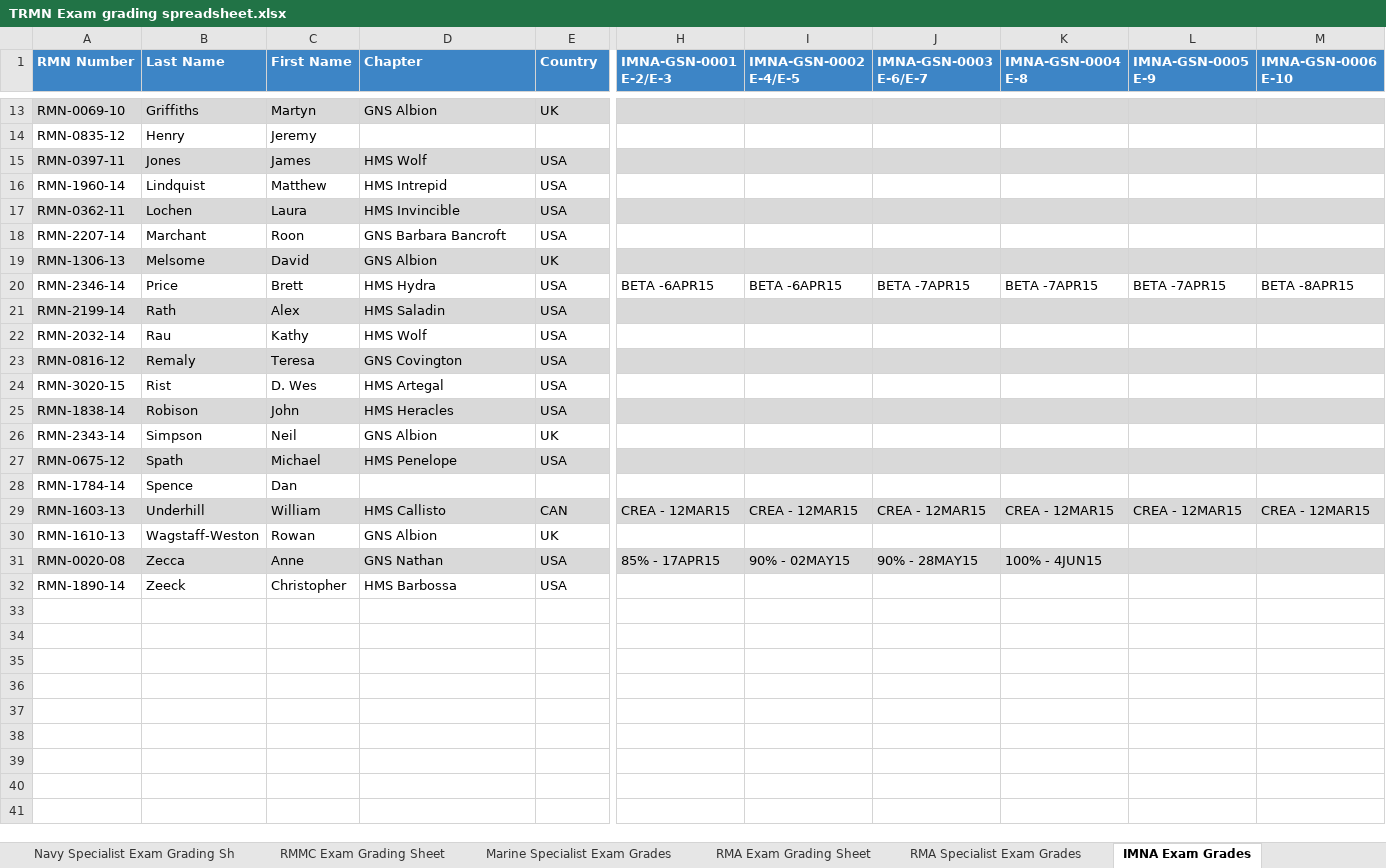
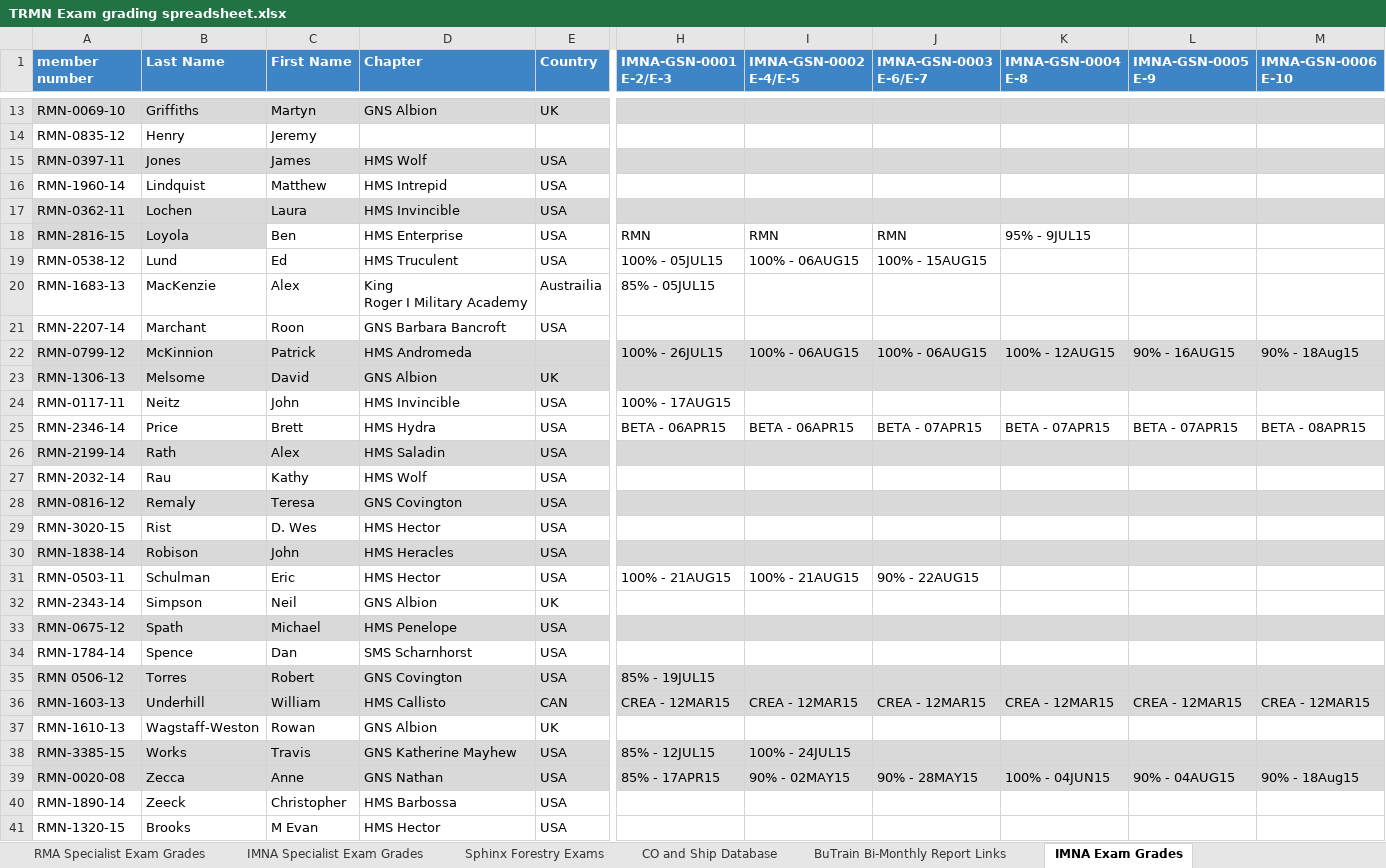
Before and after one commit to TRMN/medusa, an Excel workbook: app/database/TRMN Exam grading spreadsheet.xlsx, sheet IMNA Exam Grades, drawn as a sheet; only a part is shown, gaps mark what is left out; values as stored, in another font and other column widths than the file's, no borders; addresses are those after the commit; rows hold the shown columns only; ↵ is a line break in a cell; the diff names each change by its address in the sheet, - before the commit and + after, or states it on an @@ line.

```diff
--- a/app/database/TRMN Exam grading spreadsheet.xlsx (sheet IMNA Exam Grades)
+++ b/app/database/TRMN Exam grading spreadsheet.xlsx (sheet IMNA Exam Grades)
-A1: RMN Number
+A1: member number
+row 18: RMN-2816-15 | Loyola | Ben | HMS Enterprise | USA | RMN | RMN | RMN | 95% - 9JUL15
+row 19: RMN-0538-12 | Lund | Ed | HMS Truculent | USA | 100% - 05JUL15 | 100% - 06AUG15 | 100% - 15AUG15
+row 20: RMN-1683-13 | MacKenzie | Alex | King ↵ Roger I Military Academy | Austrailia | 85% - 05JUL15
+row 22: RMN-0799-12 | McKinnion | Patrick | HMS Andromeda |  | 100% - 26JUL15 | 100% - 06AUG15 | 100% - 06AUG15 | 100% - 12AUG15 | 90% - 16AUG15 | 90% - 18Aug15
+row 24: RMN-0117-11 | Neitz | John | HMS Invincible | USA | 100% - 17AUG15
-H25 (IMNA-GSN-0001 E-2/E-3): BETA -6APR15
+H25 (IMNA-GSN-0001 E-2/E-3): BETA - 06APR15
-I25 (IMNA-GSN-0002 E-4/E-5): BETA -6APR15
+I25 (IMNA-GSN-0002 E-4/E-5): BETA - 06APR15
-J25 (IMNA-GSN-0003 E-6/E-7): BETA -7APR15
+J25 (IMNA-GSN-0003 E-6/E-7): BETA - 07APR15
-K25 (IMNA-GSN-0004 E-8): BETA -7APR15
+K25 (IMNA-GSN-0004 E-8): BETA - 07APR15
-L25 (IMNA-GSN-0005 E-9): BETA -7APR15
+L25 (IMNA-GSN-0005 E-9): BETA - 07APR15
-M25 (IMNA-GSN-0006 E-10): BETA -8APR15
+M25 (IMNA-GSN-0006 E-10): BETA - 08APR15
-D29 (Chapter): HMS Artegal
+D29 (Chapter): HMS Hector
+row 31: RMN-0503-11 | Schulman | Eric | HMS Hector | USA | 100% - 21AUG15 | 100% - 21AUG15 | 90% - 22AUG15
-D34 (Chapter): (empty)
+D34 (Chapter): SMS Scharnhorst
-E34 (Country): (empty)
+E34 (Country): USA
+row 35: RMN 0506-12 | Torres | Robert | GNS Covington | USA | 85% - 19JUL15
+row 38: RMN-3385-15 | Works | Travis | GNS Katherine Mayhew | USA | 85% - 12JUL15 | 100% - 24JUL15
-K39 (IMNA-GSN-0004 E-8): 100% - 4JUN15
+K39 (IMNA-GSN-0004 E-8): 100% - 04JUN15
-L39 (IMNA-GSN-0005 E-9): (empty)
+L39 (IMNA-GSN-0005 E-9): 90% - 04AUG15
-M39 (IMNA-GSN-0006 E-10): (empty)
+M39 (IMNA-GSN-0006 E-10): 90% - 18Aug15
+row 41: RMN-1320-15 | Brooks | M Evan | HMS Hector | USA
```
Also changed, not shown: sheet RMN Specialist Exam Grades, sheet RMN Exam Grading Sheet, sheet BuTrain Bi-Monthly Report Links, sheet RMA Exam Grading Sheet, sheet CO and Ship Database, sheet Marine Specialist Exam Grades, 2 more sheets, other sheet tabs, formulas that keep their value, charts or pictures, app/database/users.xlsx, 40 other files.
